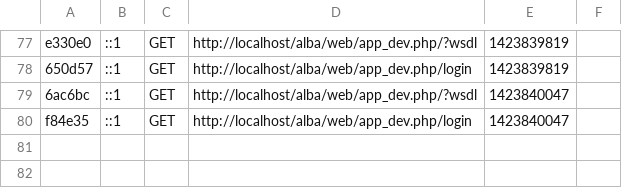
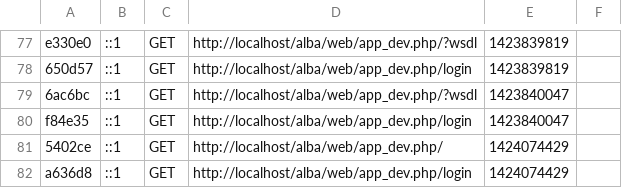
Before and after one commit to knay/Serveur, a CSV file: app/cache/dev/profiler/index.csv, drawn as a sheet; only a part is shown, gaps mark what is left out; the diff names each change by its address in the sheet, - before the commit and + after, or states it on an @@ line.

```diff
--- a/app/cache/dev/profiler/index.csv
+++ b/app/cache/dev/profiler/index.csv
+row 81: 5402ce | ::1 | GET | http://localhost/alba/web/app_dev.php/ | 1424074429
+row 82: a636d8 | ::1 | GET | http://localhost/alba/web/app_dev.php/login | 1424074429
```
Also changed, not shown: 12 other files.
